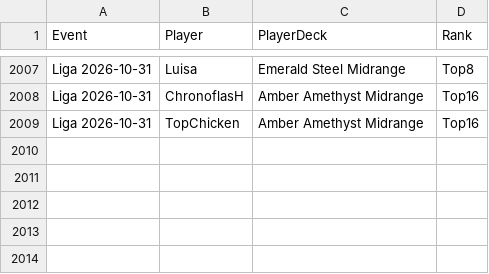
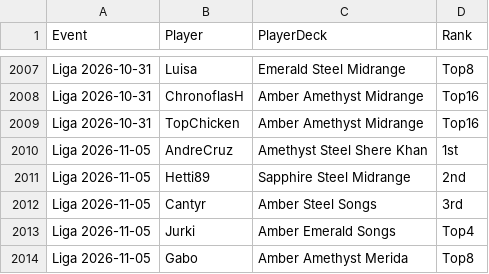
Before and after one commit to shinobi64/lorcana, a CSV file: results/eventdetails.csv, drawn as a sheet; only a part is shown, gaps mark what is left out.

```diff
--- a/results/eventdetails.csv
+++ b/results/eventdetails.csv
@@ -2009 +2009,6 @@ Liga 2026-10-31,ChronoflasH,Amber Amethyst Midrange,Top16
 Liga 2026-10-31,TopChicken,Amber Amethyst Midrange,Top16
+Liga 2026-11-05,AndreCruz,Amethyst Steel Shere Khan,1st
+Liga 2026-11-05,Hetti89,Sapphire Steel Midrange,2nd
+Liga 2026-11-05,Cantyr,Amber Steel Songs,3rd
+Liga 2026-11-05,Jurki,Amber Emerald Songs,Top4
+Liga 2026-11-05,Gabo,Amber Amethyst Merida,Top8
```
Also changed, not shown: results/events.csv, results/matches.csv, 3 other files.
